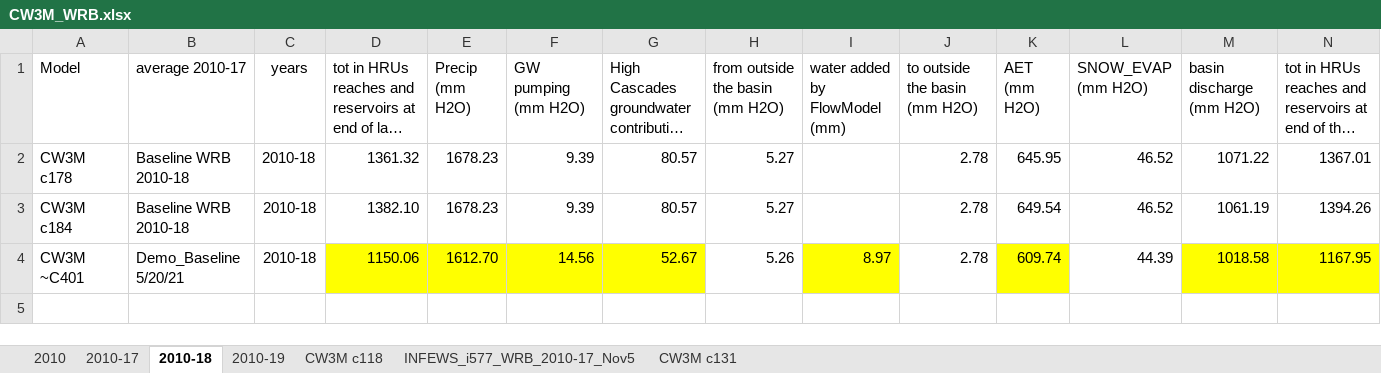
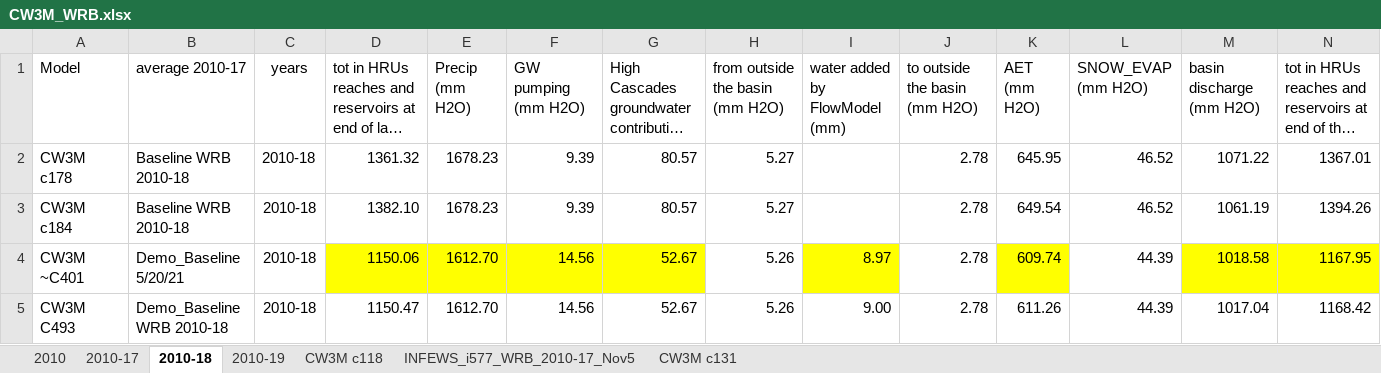
Before and after one commit to DavidConklin1947/CW3M, an Excel workbook: DataCW3M/RegressionTesting/CW3M_WRB.xlsx, sheet 2010-18, drawn as a sheet; only a part is shown; long unchanged cells end in …; values as stored, in another font and other column widths than the file's, no borders; rows hold the shown columns only; the diff names each change by its address in the sheet, - before the commit and + after, or states it on an @@ line.

```diff
--- a/DataCW3M/RegressionTesting/CW3M_WRB.xlsx (sheet 2010-18)
+++ b/DataCW3M/RegressionTesting/CW3M_WRB.xlsx (sheet 2010-18)
+row 5: CW3M C493 | Demo_Baseline WRB 2010-18 | 2010-18 | 1150.47 | 1612.70 | 14.56 | 52.67 | 5.26 | 9.00 | 2.78 | 611.26 | 44.39 | 1017.04 | 1168.42
```
Also changed, not shown: DataCW3M/CW3MdigitalHandbook/WaterBudgets.xlsx, DataCW3M/RegressionTesting/CW3M_NSantiam.xlsx, 7 other files.
